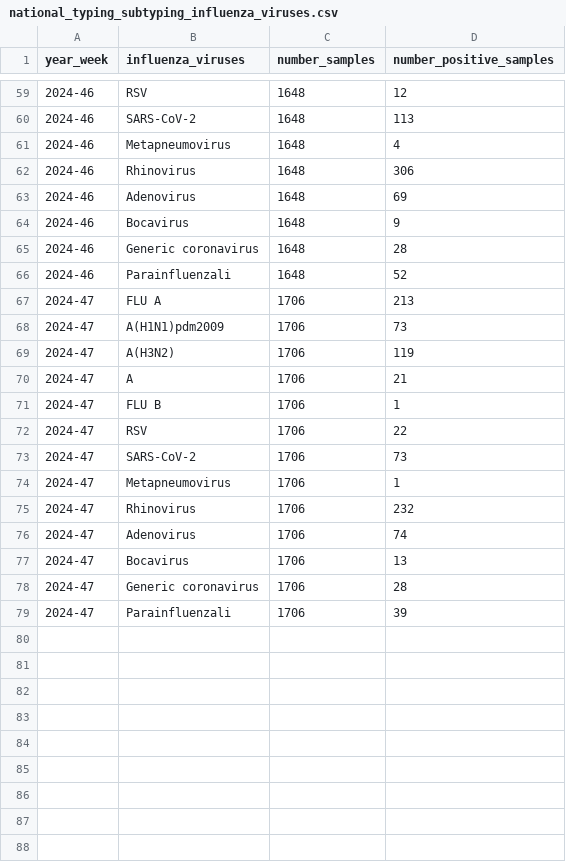
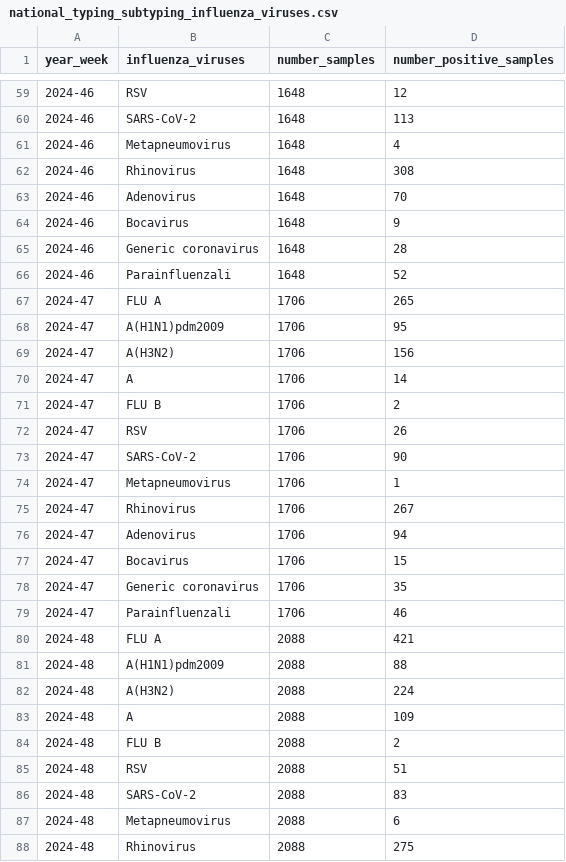
Before and after one commit to fbranda/influnet, a CSV file: flu-season/2025-2026/virological_data/national_typing_subtyping_influenza_viruses.csv, drawn as a sheet; only a part is shown, gaps mark what is left out; the diff covers the shown part only.

Commit message:
Add files via upload

```diff
--- a/flu-season/2025-2026/virological_data/national_typing_subtyping_influenza_viruses.csv
+++ b/flu-season/2025-2026/virological_data/national_typing_subtyping_influenza_viruses.csv
@@ -61,4 +61,4 @@
 "2024-46","Metapneumovirus",1648,4
-"2024-46","Rhinovirus",1648,306
-"2024-46","Adenovirus",1648,69
+"2024-46","Rhinovirus",1648,308
+"2024-46","Adenovirus",1648,70
 "2024-46","Bocavirus",1648,9
@@ -66,14 +66,23 @@
 "2024-46","Parainfluenzali",1648,52
-"2024-47","FLU A",1706,213
-"2024-47","A(H1N1)pdm2009",1706,73
-"2024-47","A(H3N2)",1706,119
-"2024-47","A",1706,21
-"2024-47","FLU B",1706,1
-"2024-47","RSV",1706,22
-"2024-47","SARS-CoV-2",1706,73
+"2024-47","FLU A",1706,265
+"2024-47","A(H1N1)pdm2009",1706,95
+"2024-47","A(H3N2)",1706,156
+"2024-47","A",1706,14
+"2024-47","FLU B",1706,2
+"2024-47","RSV",1706,26
+"2024-47","SARS-CoV-2",1706,90
 "2024-47","Metapneumovirus",1706,1
-"2024-47","Rhinovirus",1706,232
-"2024-47","Adenovirus",1706,74
-"2024-47","Bocavirus",1706,13
-"2024-47","Generic coronavirus",1706,28
-"2024-47","Parainfluenzali",1706,39
+"2024-47","Rhinovirus",1706,267
+"2024-47","Adenovirus",1706,94
+"2024-47","Bocavirus",1706,15
+"2024-47","Generic coronavirus",1706,35
+"2024-47","Parainfluenzali",1706,46
+"2024-48","FLU A",2088,421
+"2024-48","A(H1N1)pdm2009",2088,88
+"2024-48","A(H3N2)",2088,224
+"2024-48","A",2088,109
+"2024-48","FLU B",2088,2
+"2024-48","RSV",2088,51
+"2024-48","SARS-CoV-2",2088,83
+"2024-48","Metapneumovirus",2088,6
+"2024-48","Rhinovirus",2088,275
```
Also changed, not shown: 4 added rows and 9 edited cells elsewhere in this file.
